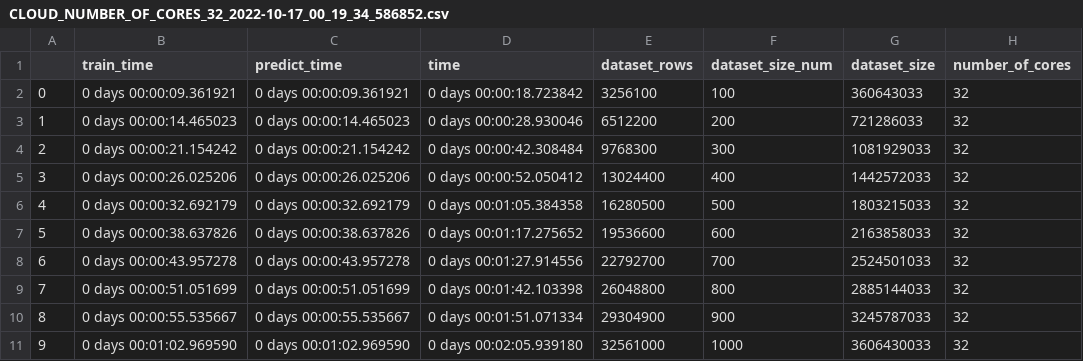
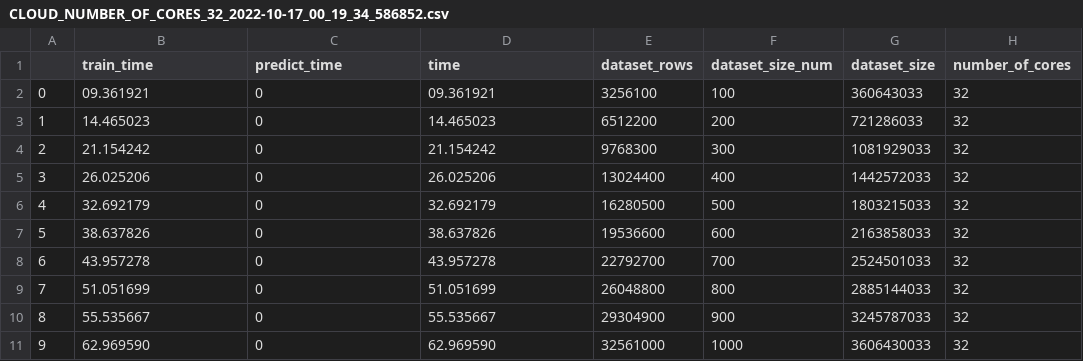
Before and after one commit to marcelomdevasconcellos/pyspark-distributed-classification, a CSV file: results/CLOUD_NUMBER_OF_CORES_32_2022-10-17_00_19_34_586852.csv, drawn as a sheet.

```diff
--- a/results/CLOUD_NUMBER_OF_CORES_32_2022-10-17_00_19_34_586852.csv
+++ b/results/CLOUD_NUMBER_OF_CORES_32_2022-10-17_00_19_34_586852.csv
@@ -1,11 +1,11 @@
 ,train_time,predict_time,time,dataset_rows,dataset_size_num,dataset_size,number_of_cores
-0,0 days 00:00:09.361921,0 days 00:00:09.361921,0 days 00:00:18.723842,3256100,100,360643033,32
-1,0 days 00:00:14.465023,0 days 00:00:14.465023,0 days 00:00:28.930046,6512200,200,721286033,32
-2,0 days 00:00:21.154242,0 days 00:00:21.154242,0 days 00:00:42.308484,9768300,300,1081929033,32
-3,0 days 00:00:26.025206,0 days 00:00:26.025206,0 days 00:00:52.050412,13024400,400,1442572033,32
-4,0 days 00:00:32.692179,0 days 00:00:32.692179,0 days 00:01:05.384358,16280500,500,1803215033,32
-5,0 days 00:00:38.637826,0 days 00:00:38.637826,0 days 00:01:17.275652,19536600,600,2163858033,32
-6,0 days 00:00:43.957278,0 days 00:00:43.957278,0 days 00:01:27.914556,22792700,700,2524501033,32
-7,0 days 00:00:51.051699,0 days 00:00:51.051699,0 days 00:01:42.103398,26048800,800,2885144033,32
-8,0 days 00:00:55.535667,0 days 00:00:55.535667,0 days 00:01:51.071334,29304900,900,3245787033,32
-9,0 days 00:01:02.969590,0 days 00:01:02.969590,0 days 00:02:05.939180,32561000,1000,3606430033,32
+0,09.361921,0,09.361921,3256100,100,360643033,32
+1,14.465023,0,14.465023,6512200,200,721286033,32
+2,21.154242,0,21.154242,9768300,300,1081929033,32
+3,26.025206,0,26.025206,13024400,400,1442572033,32
+4,32.692179,0,32.692179,16280500,500,1803215033,32
+5,38.637826,0,38.637826,19536600,600,2163858033,32
+6,43.957278,0,43.957278,22792700,700,2524501033,32
+7,51.051699,0,51.051699,26048800,800,2885144033,32
+8,55.535667,0,55.535667,29304900,900,3245787033,32
+9,62.969590,0,62.969590,32561000,1000,3606430033,32
```
Also changed, not shown: 20 other files.
